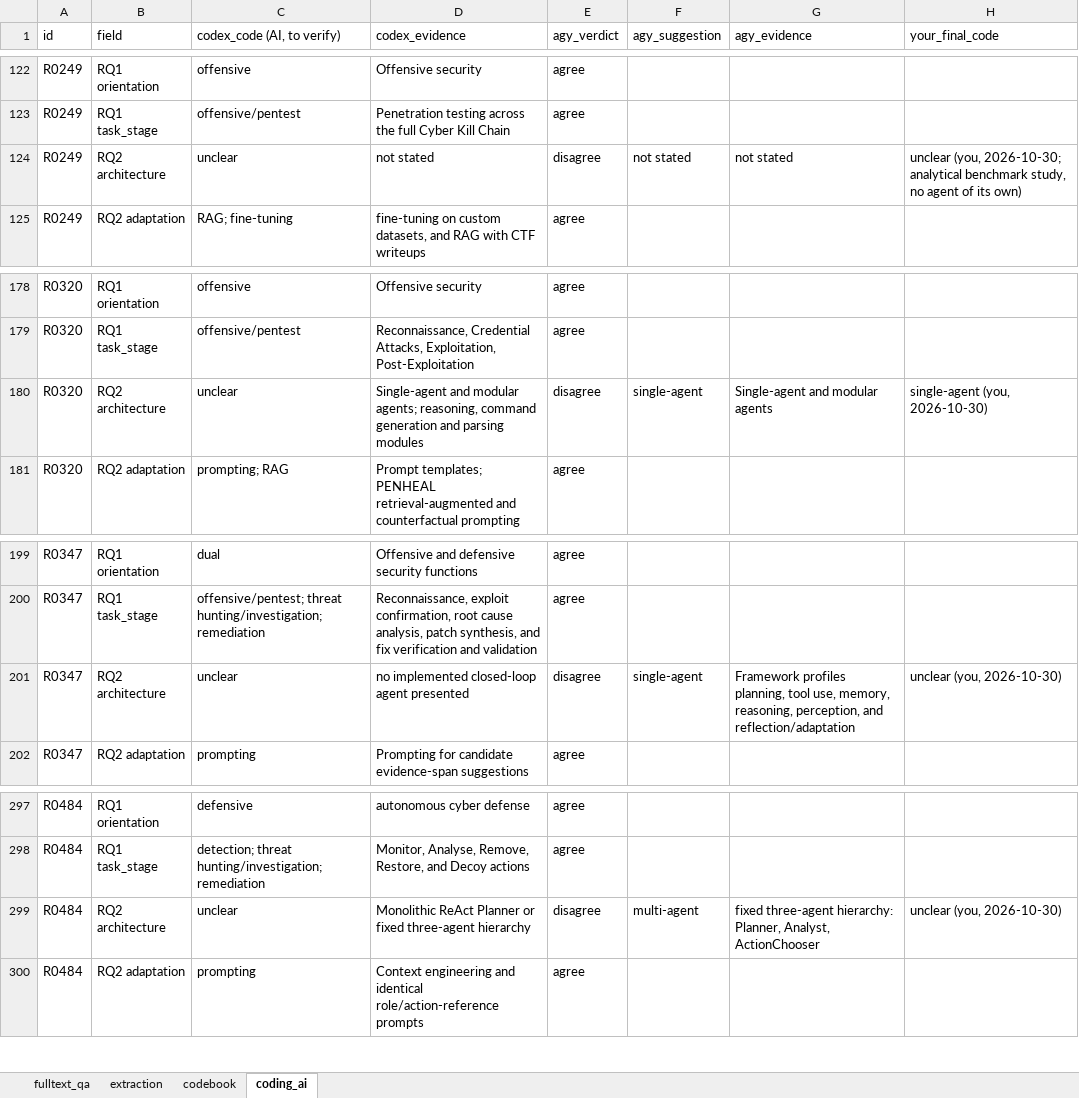
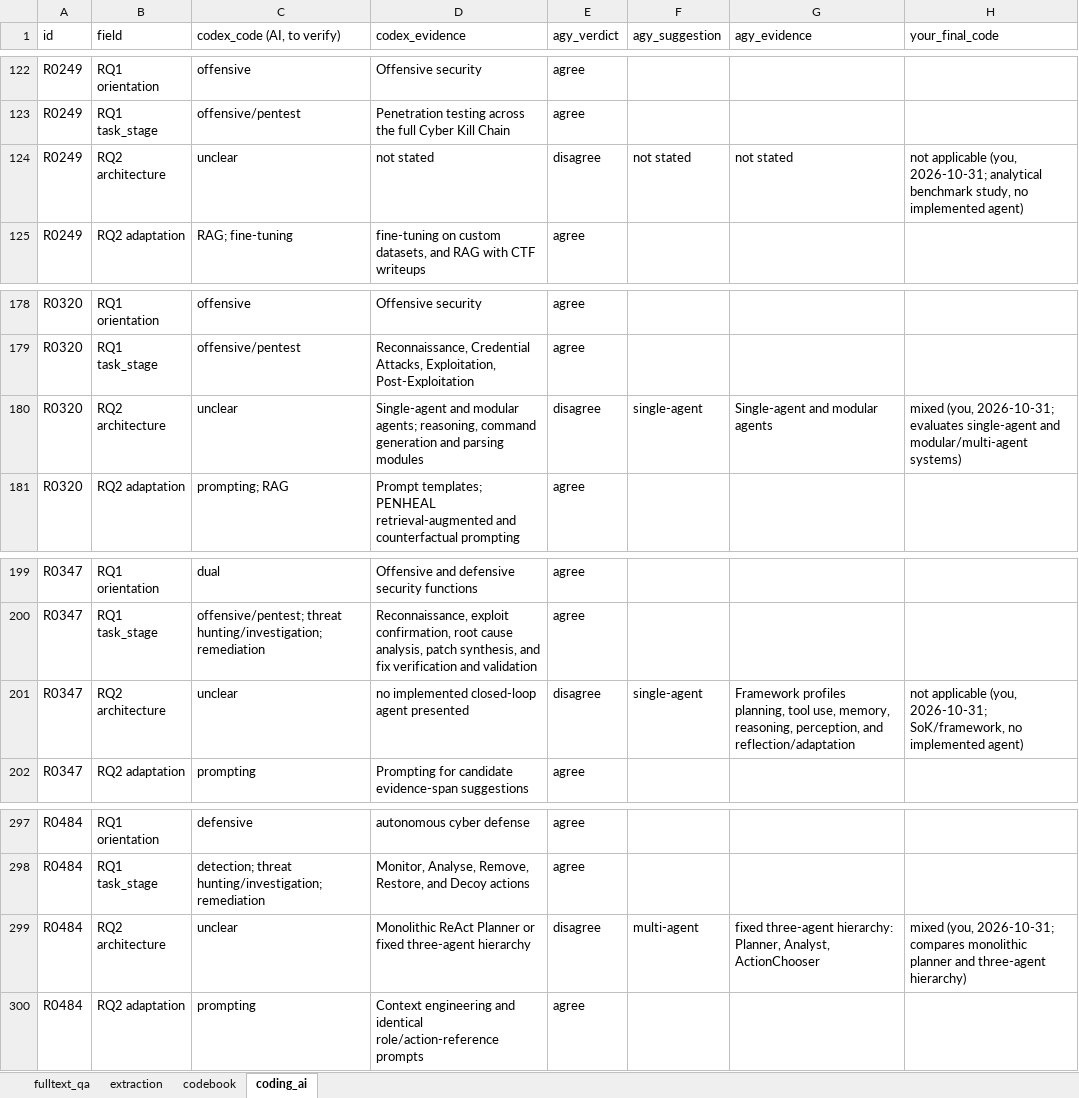
Before and after one commit to RAKamel/SLR, an Excel workbook: data/extraction/extraction.xlsx, sheet coding_ai, drawn as a sheet; only a part is shown, gaps mark what is left out; values as stored, in another font and other column widths than the file's, no borders; the diff names each change by its address in the sheet, - before the commit and + after, or states it on an @@ line.

```diff
--- a/data/extraction/extraction.xlsx (sheet coding_ai)
+++ b/data/extraction/extraction.xlsx (sheet coding_ai)
-H124 (your_final_code): unclear (you, 2026-10-30; analytical benchmark study, no agent of its own)
+H124 (your_final_code): not applicable (you, 2026-10-31; analytical benchmark study, no implemented agent)
-H180 (your_final_code): single-agent (you, 2026-10-30)
+H180 (your_final_code): mixed (you, 2026-10-31; evaluates single-agent and modular/multi-agent systems)
-H201 (your_final_code): unclear (you, 2026-10-30)
+H201 (your_final_code): not applicable (you, 2026-10-31; SoK/framework, no implemented agent)
-H299 (your_final_code): unclear (you, 2026-10-30)
+H299 (your_final_code): mixed (you, 2026-10-31; compares monolithic planner and three-agent hierarchy)
```
Also changed, not shown: sheet codebook, 4 other files.
